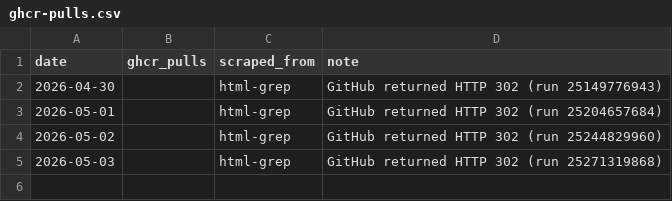
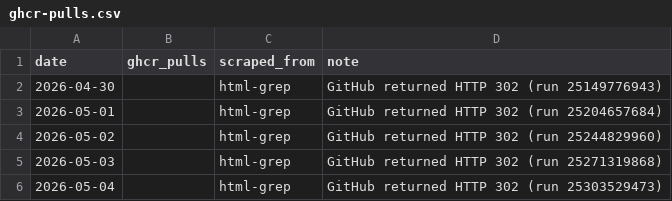
Before and after one commit to subhayu99/vellaris, a CSV file: analytics/ghcr-pulls.csv, drawn as a sheet; the diff names each change by its address in the sheet, - before the commit and + after, or states it on an @@ line.

```diff
--- a/analytics/ghcr-pulls.csv
+++ b/analytics/ghcr-pulls.csv
+row 6: 2026-05-04 |  | html-grep | GitHub returned HTTP 302 (run 25303529473)
```
